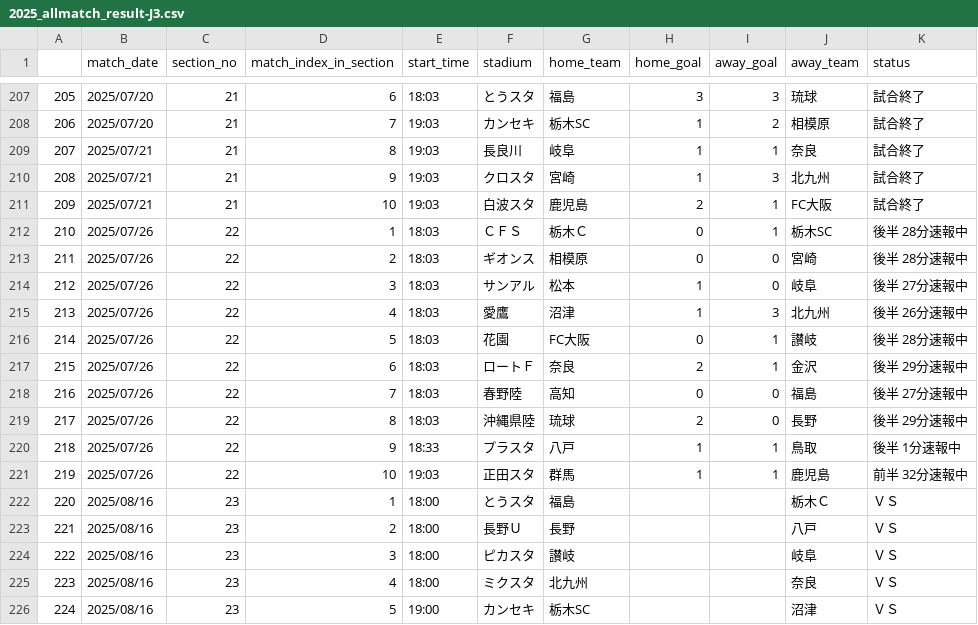
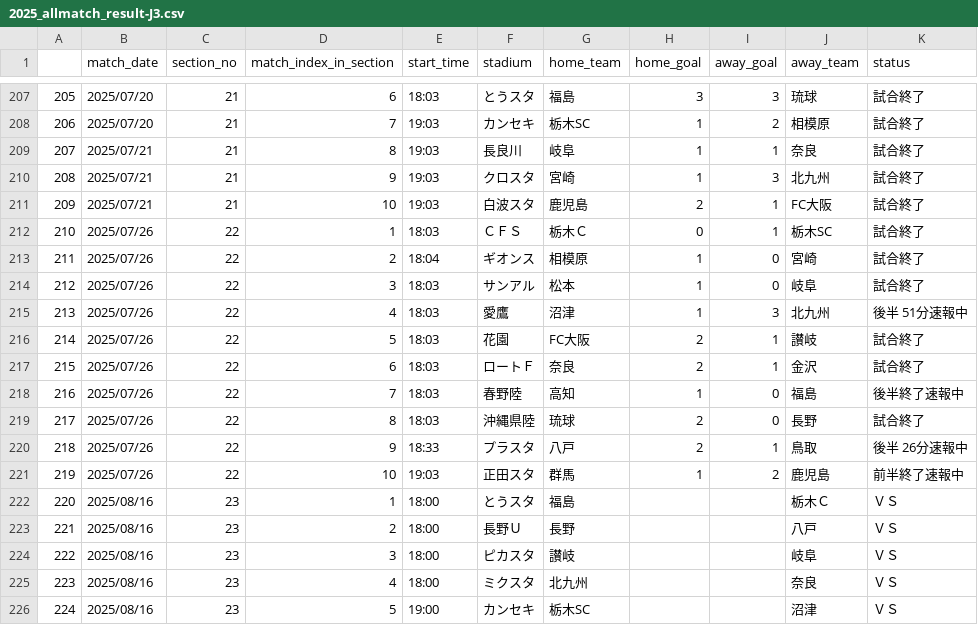
Before and after one commit to mokekuma-git/JLeague_Matches-Bar_Graph, a CSV file: docs/csv/2025_allmatch_result-J3.csv, drawn as a sheet; only a part is shown, gaps mark what is left out.

```diff
--- a/docs/csv/2025_allmatch_result-J3.csv
+++ b/docs/csv/2025_allmatch_result-J3.csv
@@ -211,12 +211,12 @@
 209,2025/07/21,21,10,19:03,白波スタ,鹿児島,2,1,FC大阪,試合終了
-210,2025/07/26,22,1,18:03,ＣＦＳ,栃木Ｃ,0,1,栃木SC,後半 28分速報中
-211,2025/07/26,22,2,18:03,ギオンス,相模原,0,0,宮崎,後半 28分速報中
-212,2025/07/26,22,3,18:03,サンアル,松本,1,0,岐阜,後半 27分速報中
-213,2025/07/26,22,4,18:03,愛鷹,沼津,1,3,北九州,後半 26分速報中
-214,2025/07/26,22,5,18:03,花園,FC大阪,0,1,讃岐,後半 28分速報中
-215,2025/07/26,22,6,18:03,ロートＦ,奈良,2,1,金沢,後半 29分速報中
-216,2025/07/26,22,7,18:03,春野陸,高知,0,0,福島,後半 27分速報中
-217,2025/07/26,22,8,18:03,沖縄県陸,琉球,2,0,長野,後半 29分速報中
-218,2025/07/26,22,9,18:33,プラスタ,八戸,1,1,鳥取,後半 1分速報中
-219,2025/07/26,22,10,19:03,正田スタ,群馬,1,1,鹿児島,前半 32分速報中
+210,2025/07/26,22,1,18:03,ＣＦＳ,栃木Ｃ,0,1,栃木SC,試合終了
+211,2025/07/26,22,2,18:04,ギオンス,相模原,1,0,宮崎,試合終了
+212,2025/07/26,22,3,18:03,サンアル,松本,1,0,岐阜,試合終了
+213,2025/07/26,22,4,18:03,愛鷹,沼津,1,3,北九州,後半 51分速報中
+214,2025/07/26,22,5,18:03,花園,FC大阪,2,1,讃岐,試合終了
+215,2025/07/26,22,6,18:03,ロートＦ,奈良,2,1,金沢,試合終了
+216,2025/07/26,22,7,18:03,春野陸,高知,1,0,福島,後半終了速報中
+217,2025/07/26,22,8,18:03,沖縄県陸,琉球,2,0,長野,試合終了
+218,2025/07/26,22,9,18:33,プラスタ,八戸,2,1,鳥取,後半 26分速報中
+219,2025/07/26,22,10,19:03,正田スタ,群馬,1,2,鹿児島,前半終了速報中
 220,2025/08/16,23,1,18:00,とうスタ,福島,,,栃木Ｃ,ＶＳ
```
Also changed, not shown: docs/csv/csv_timestamp.csv.
